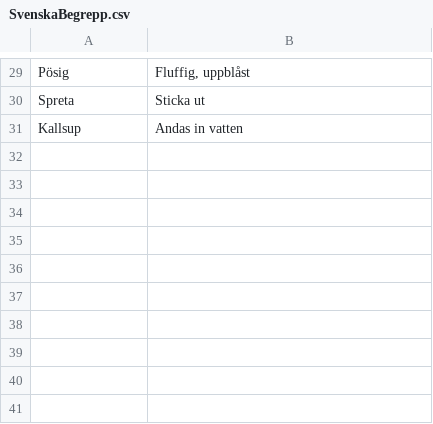
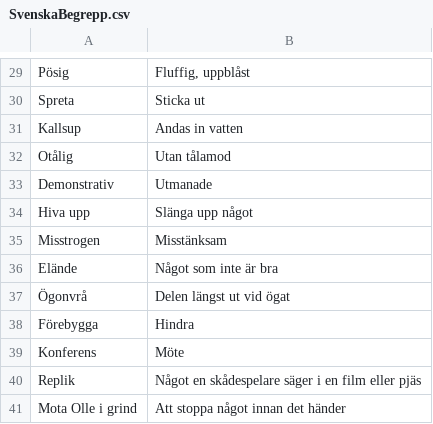
Before and after one commit to Q2MORY17/HomeworkEnglishGlossary, a CSV file: SvenskaBegrepp.csv, drawn as a sheet; only a part is shown, gaps mark what is left out; the diff names each change by its address in the sheet, - before the commit and + after, or states it on an @@ line.

Commit message:
w37 words

```diff
--- a/SvenskaBegrepp.csv
+++ b/SvenskaBegrepp.csv
+row 32: Otålig | Utan tålamod
+row 33: Demonstrativ | Utmanade
+row 34: Hiva upp | Slänga upp något
+row 35: Misstrogen | Misstänksam
+row 36: Elände | Något som inte är bra
+row 37: Ögonvrå | Delen längst ut vid ögat
+row 38: Förebygga | Hindra
+row 39: Konferens | Möte
+row 40: Replik | Något en skådespelare säger i en film eller pjäs
+row 41: Mota Olle i grind | Att stoppa något innan det händer
```
